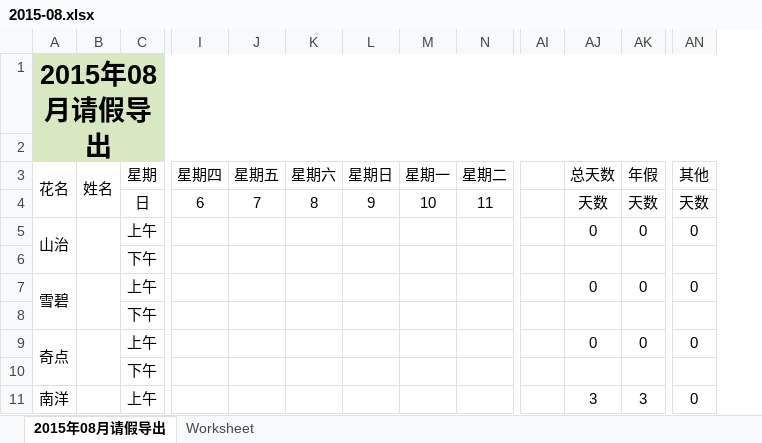
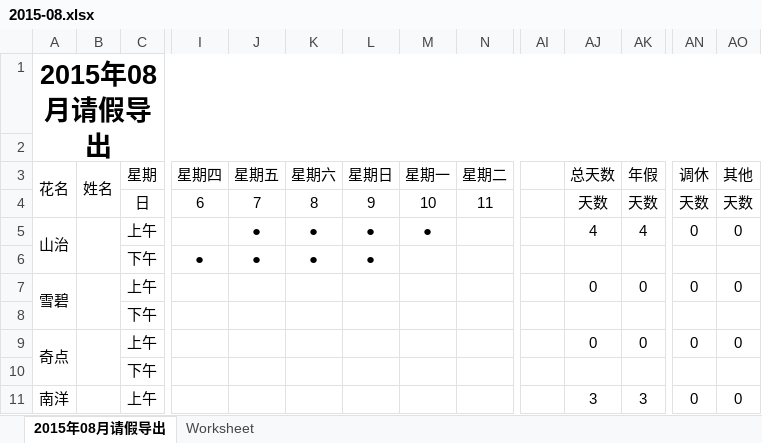
Before and after one commit to panyijie/wukongHRM, an Excel workbook: 2015-08.xlsx, sheet 2015年08月请假导出, drawn as a sheet; only a part is shown, gaps mark what is left out; values as stored, in another font and other column widths than the file's, no borders; removed rows and columns are numbered as before the commit, all else as after; rows hold the shown columns only; the diff names each change by its address in the sheet, - before the commit and + after, or states it on an @@ line.

```diff
--- a/2015-08.xlsx (sheet 2015年08月请假导出)
+++ b/2015-08.xlsx (sheet 2015年08月请假导出)
+column AO, rows 3-5: 其他 | 天数 | 0; rows 7-11: 0 |  | 0 |  | 0
-A1 fill: #D8E8C0
+A1 fill: none
-AN3: 其他
+AN3: 调休
-J5: (empty)
+J5: ●
-K5: (empty)
+K5: ●
-L5: (empty)
+L5: ●
-M5: (empty)
+M5: ●
-AJ5: 0
+AJ5: 4
-AK5: 0
+AK5: 4
-row 6:  |  | 下午
+row 6:  |  | 下午 | ● | ● | ● | ●
```
Also changed, not shown: 6 other files.
